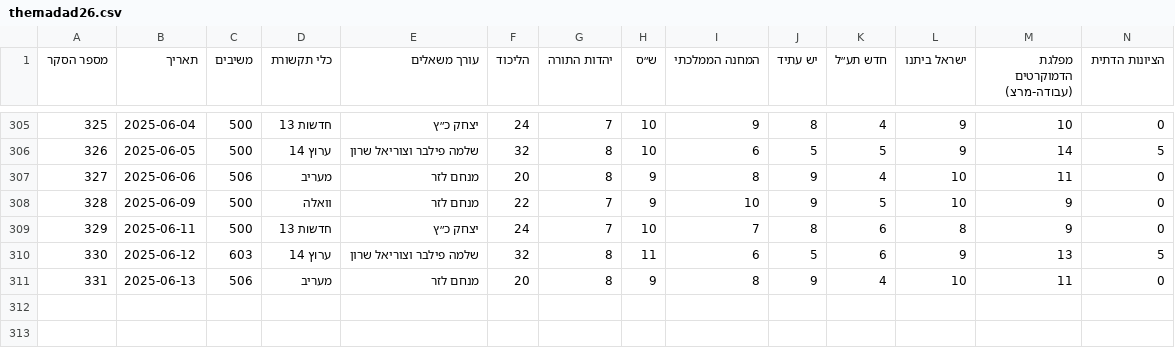
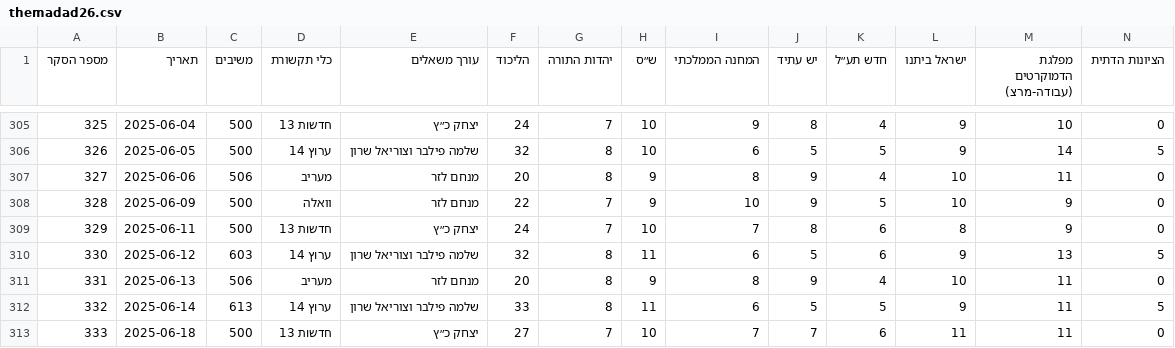
Before and after one commit to yuval-harpaz/misc, a CSV file: data/themadad26.csv, drawn as a sheet; only a part is shown, gaps mark what is left out; rows hold the shown columns only; the diff names each change by its address in the sheet, - before the commit and + after, or states it on an @@ line.

```diff
--- a/data/themadad26.csv
+++ b/data/themadad26.csv
+row 312: 332 | 2025-06-14 | 613 | ערוץ 14 | שלמה פילבר וצוריאל שרון | 33 | 8 | 11 | 6 | 5 | 5 | 9 | 11 | 5
+row 313: 333 | 2025-06-18 | 500 | חדשות 13 | יצחק כ״ץ | 27 | 7 | 10 | 7 | 7 | 6 | 11 | 11 | 0
```
